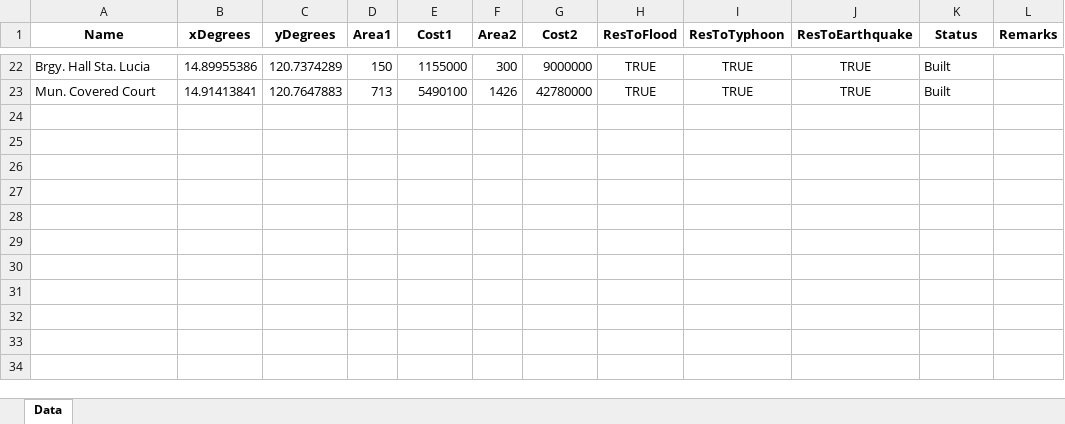
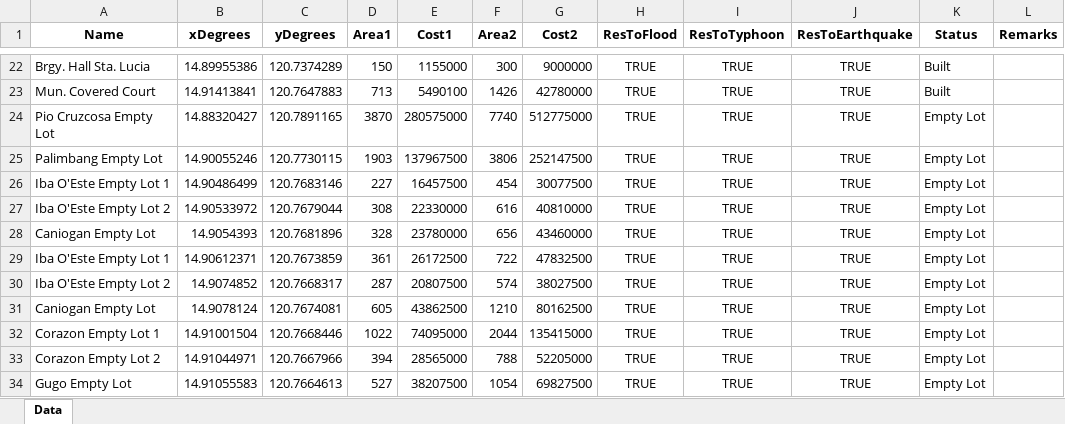
Before and after one commit to Lucianono/ShelterAlloc_Thesis, an Excel workbook: DataSets/Calumpit shelter data.xlsx, sheet Data, drawn as a sheet; only a part is shown, gaps mark what is left out; values as stored, in another font and other column widths than the file's, no borders; the diff names each change by its address in the sheet, - before the commit and + after, or states it on an @@ line.

Commit message:
added Empty Lots

```diff
--- a/DataSets/Calumpit shelter data.xlsx (sheet Data)
+++ b/DataSets/Calumpit shelter data.xlsx (sheet Data)
+row 24: Pio Cruzcosa Empty Lot | 14.88320427 | 120.7891165 | 3870 | 280575000 | 7740 | 512775000 | TRUE | TRUE | TRUE | Empty Lot
+row 25: Palimbang Empty Lot | 14.90055246 | 120.7730115 | 1903 | 137967500 | 3806 | 252147500 | TRUE | TRUE | TRUE | Empty Lot
+row 26: Iba O'Este Empty Lot 1 | 14.90486499 | 120.7683146 | 227 | 16457500 | 454 | 30077500 | TRUE | TRUE | TRUE | Empty Lot
+row 27: Iba O'Este Empty Lot 2 | 14.90533972 | 120.7679044 | 308 | 22330000 | 616 | 40810000 | TRUE | TRUE | TRUE | Empty Lot
+row 28: Caniogan Empty Lot | 14.9054393 | 120.7681896 | 328 | 23780000 | 656 | 43460000 | TRUE | TRUE | TRUE | Empty Lot
+row 29: Iba O'Este Empty Lot 1 | 14.90612371 | 120.7673859 | 361 | 26172500 | 722 | 47832500 | TRUE | TRUE | TRUE | Empty Lot
+row 30: Iba O'Este Empty Lot 2 | 14.9074852 | 120.7668317 | 287 | 20807500 | 574 | 38027500 | TRUE | TRUE | TRUE | Empty Lot
+row 31: Caniogan Empty Lot | 14.9078124 | 120.7674081 | 605 | 43862500 | 1210 | 80162500 | TRUE | TRUE | TRUE | Empty Lot
+row 32: Corazon Empty Lot 1 | 14.91001504 | 120.7668446 | 1022 | 74095000 | 2044 | 135415000 | TRUE | TRUE | TRUE | Empty Lot
+row 33: Corazon Empty Lot 2 | 14.91044971 | 120.7667966 | 394 | 28565000 | 788 | 52205000 | TRUE | TRUE | TRUE | Empty Lot
+row 34: Gugo Empty Lot | 14.91055583 | 120.7664613 | 527 | 38207500 | 1054 | 69827500 | TRUE | TRUE | TRUE | Empty Lot
```
